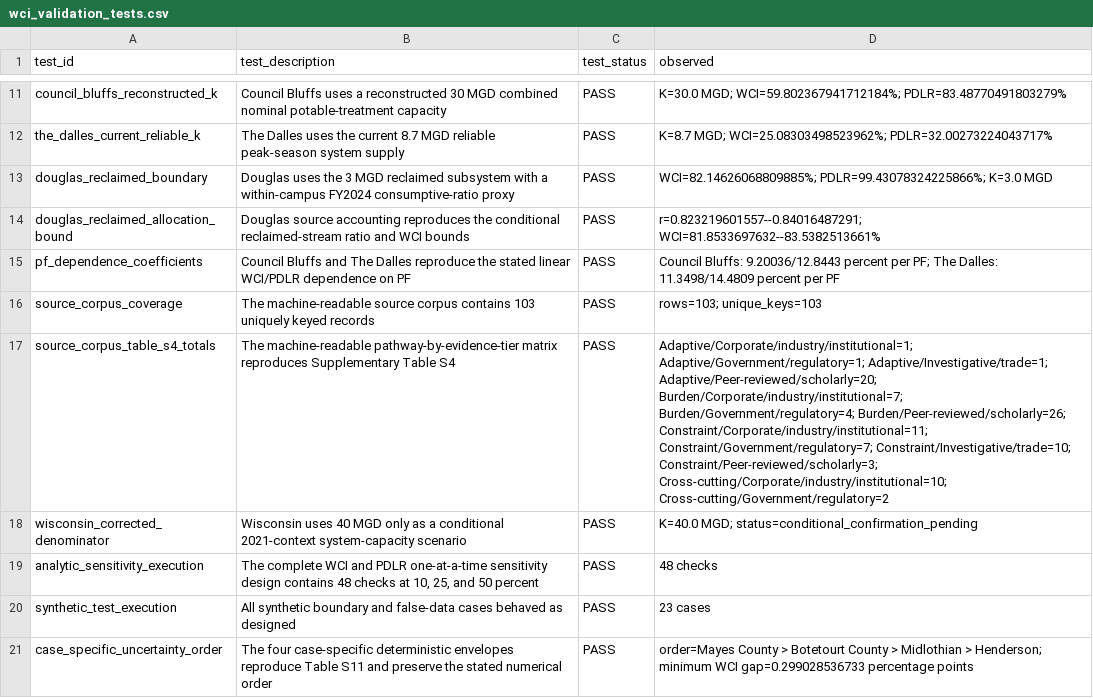
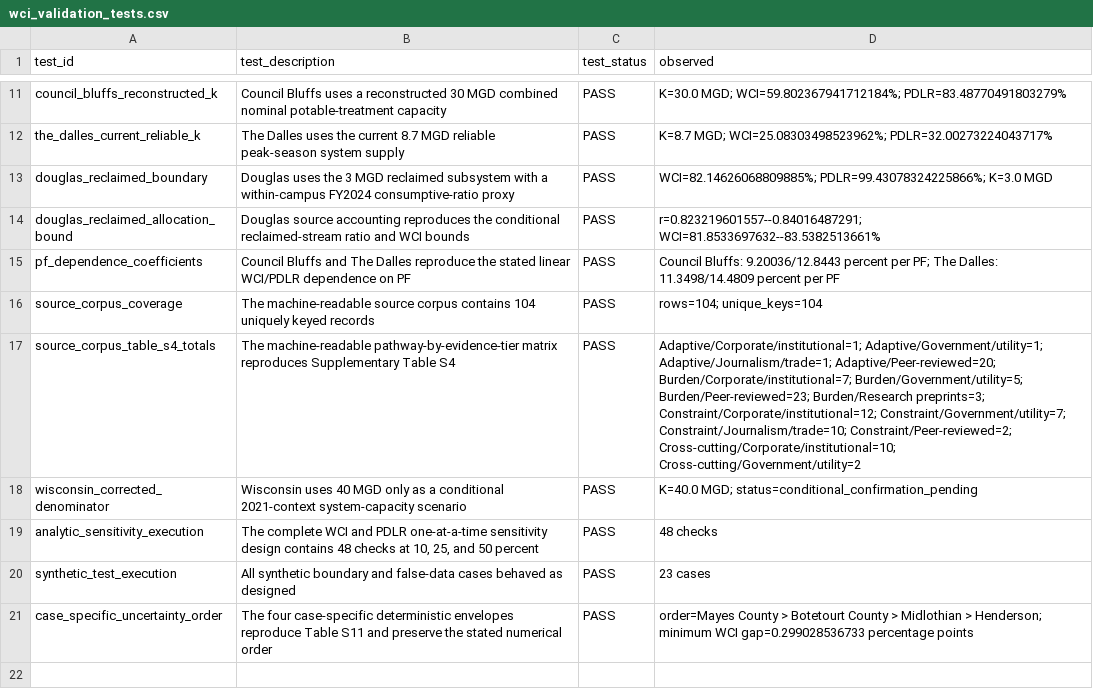
Before and after one commit to Water-INtelligence-WINGS-Lab/AI-Data-Center-and-Water-Consumption-Impact, a CSV file: results/wci_validation_tests.csv, drawn as a sheet; only a part is shown, gaps mark what is left out; the diff names each change by its address in the sheet, - before the commit and + after, or states it on an @@ line.

Commit message:
Regenerate corpus validation metadata
Record the current source-corpus hashes and the passing 104-source Table S4 validation results.

```diff
--- a/results/wci_validation_tests.csv
+++ b/results/wci_validation_tests.csv
-B16 (test_description): …corpus contains 103 uniquely keyed…
+B16 (test_description): …corpus contains 104 uniquely keyed…
-D16 (observed): rows=103; unique_keys=103
+D16 (observed): rows=104; unique_keys=104
-D17 (observed): Adaptive/Corporate/industry/institutional=1; Adaptive/Government/regulatory=1; Adaptive/Investigative/trade=1; Adaptive/Peer-reviewed/scholarly=20; Burden/Corporate/industry/institutional=7; Burden/Government/regulatory=4; Burden/Peer-reviewed/scholarly=26; Constraint/Corporate/industry/institutional=11; Constraint/Government/regulatory=7; Constraint/Investigative/trade=10; Constraint/Peer-reviewed/scholarly=3; Cross-cutting/Corporate/industry/institutional=10; Cross-cutting/Government/regulatory=2
+D17 (observed): Adaptive/Corporate/institutional=1; Adaptive/Government/utility=1; Adaptive/Journalism/trade=1; Adaptive/Peer-reviewed=20; Burden/Corporate/institutional=7; Burden/Government/utility=5; Burden/Peer-reviewed=23; Burden/Research preprints=3; Constraint/Corporate/institutional=12; Constraint/Government/utility=7; Constraint/Journalism/trade=10; Constraint/Peer-reviewed=2; Cross-cutting/Corporate/institutional=10; Cross-cutting/Government/utility=2
```
Also changed, not shown: results/run_metadata.csv.
